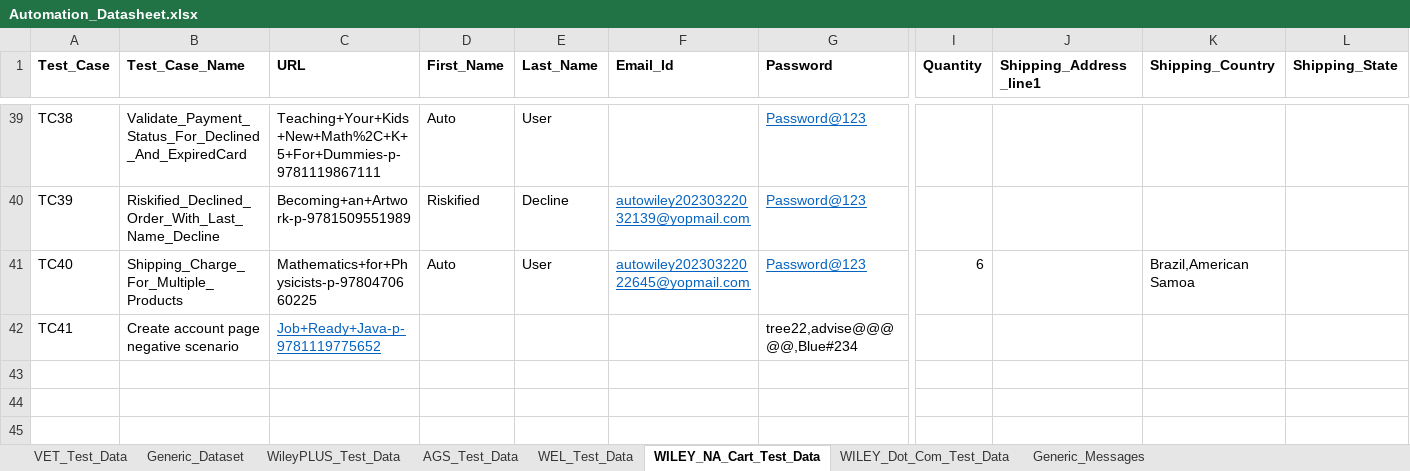
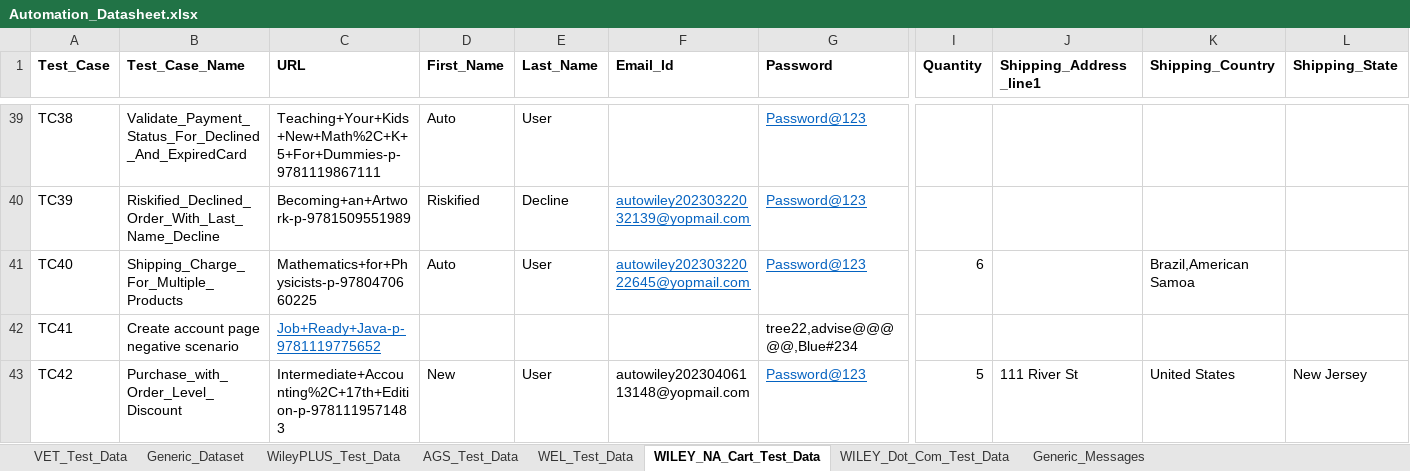
Before and after one commit to gsaha99/Ecommerce_QA, an Excel workbook: Test Data/Automation_Datasheet.xlsx, sheet WILEY_NA_Cart_Test_Data, drawn as a sheet; only a part is shown, gaps mark what is left out; values as stored, in another font and other column widths than the file's, no borders; rows hold the shown columns only; the diff names each change by its address in the sheet, - before the commit and + after, or states it on an @@ line.

```diff
--- a/Test Data/Automation_Datasheet.xlsx (sheet WILEY_NA_Cart_Test_Data)
+++ b/Test Data/Automation_Datasheet.xlsx (sheet WILEY_NA_Cart_Test_Data)
+row 43: TC42 | Purchase_with_Order_Level_Discount | Intermediate+Accounting%2C+17th+Edition-p-9781119571483 | New | User | autowiley20230406113148@yopmail.com | Password@123 | 5 | 111 River St | United States | New Jersey
```
Also changed, not shown: sheet Generic_Dataset, sheet VET_Test_Data, 19 other files.
